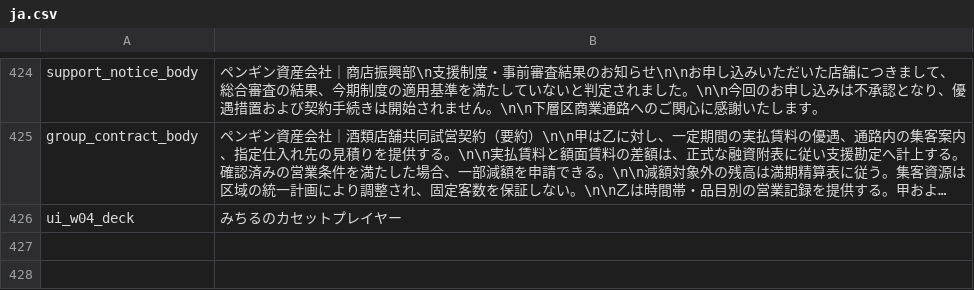
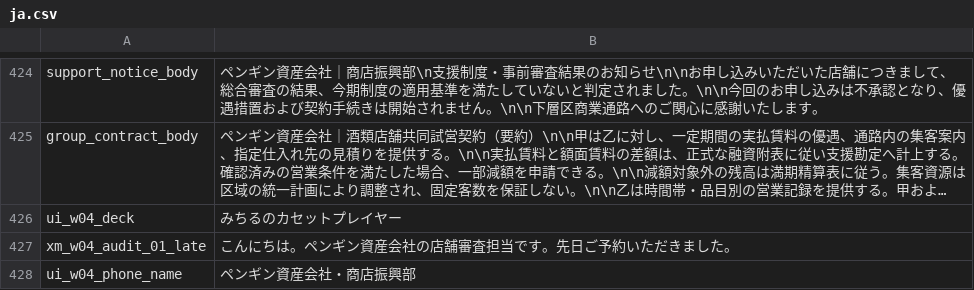
Before and after one commit to sanshanya/-XiaomanVisitor, a CSV file: package/XiaomanVisitor/Localization/ja.csv, drawn as a sheet; only a part is shown, gaps mark what is left out; long unchanged cells end in …; the diff names each change by its address in the sheet, - before the commit and + after, or states it on an @@ line.

```diff
--- a/package/XiaomanVisitor/Localization/ja.csv
+++ b/package/XiaomanVisitor/Localization/ja.csv
+row 427: xm_w04_audit_01_late | こんにちは。ペンギン資産会社の店舗審査担当です。先日ご予約いただきました。
+row 428: ui_w04_phone_name | ペンギン資産会社・商店振興部
```
Also changed, not shown: package/XiaomanVisitor/Localization/en.csv, package/XiaomanVisitor/Localization/zh.csv, 7 other files.
